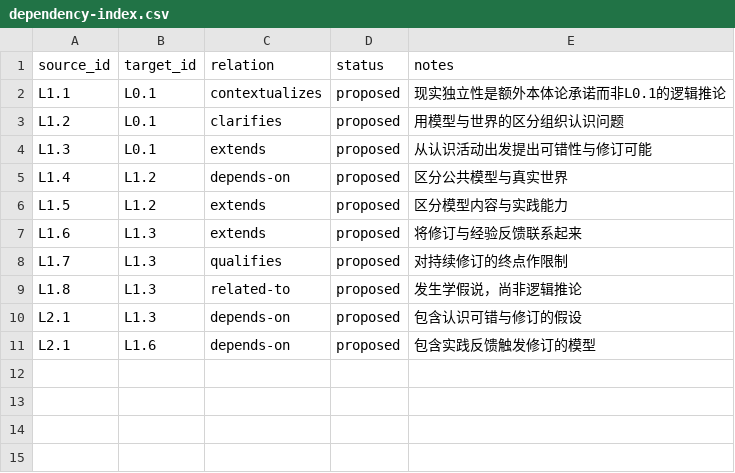
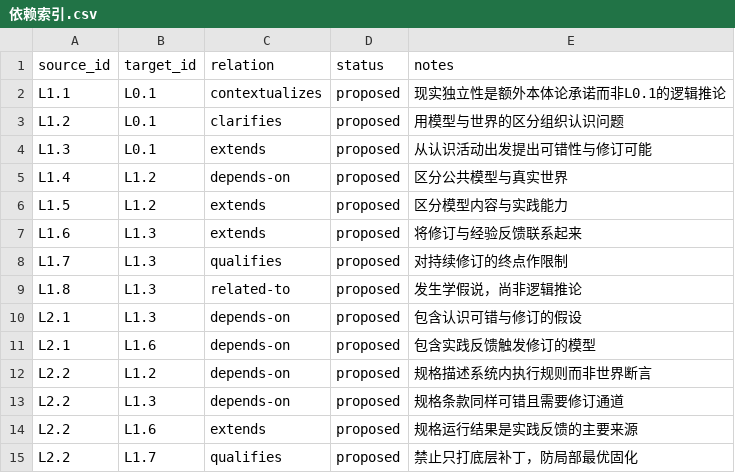
Before and after one commit to hctj353056/philosophical-system, a CSV file: 索引/依赖索引.csv (was indexes/dependency-index.csv), drawn as a sheet.

```diff
--- a/indexes/dependency-index.csv
+++ b/索引/依赖索引.csv
@@ -11 +11,5 @@ L2.1,L1.3,depends-on,proposed,包含认识可错与修订的假设
 L2.1,L1.6,depends-on,proposed,包含实践反馈触发修订的模型
+L2.2,L1.2,depends-on,proposed,规格描述系统内执行规则而非世界断言
+L2.2,L1.3,depends-on,proposed,规格条款同样可错且需要修订通道
+L2.2,L1.6,extends,proposed,规格运行结果是实践反馈的主要来源
+L2.2,L1.7,qualifies,proposed,禁止只打底层补丁，防局部最优固化
```
Also changed, not shown: 33 other files.
